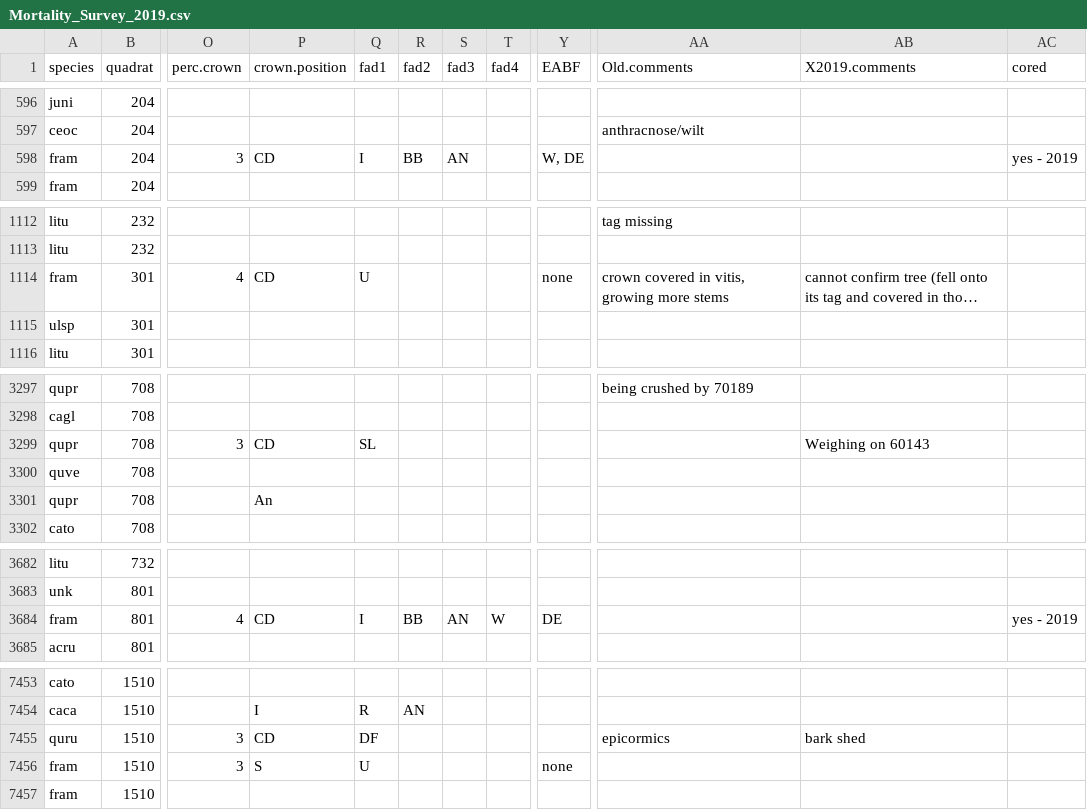
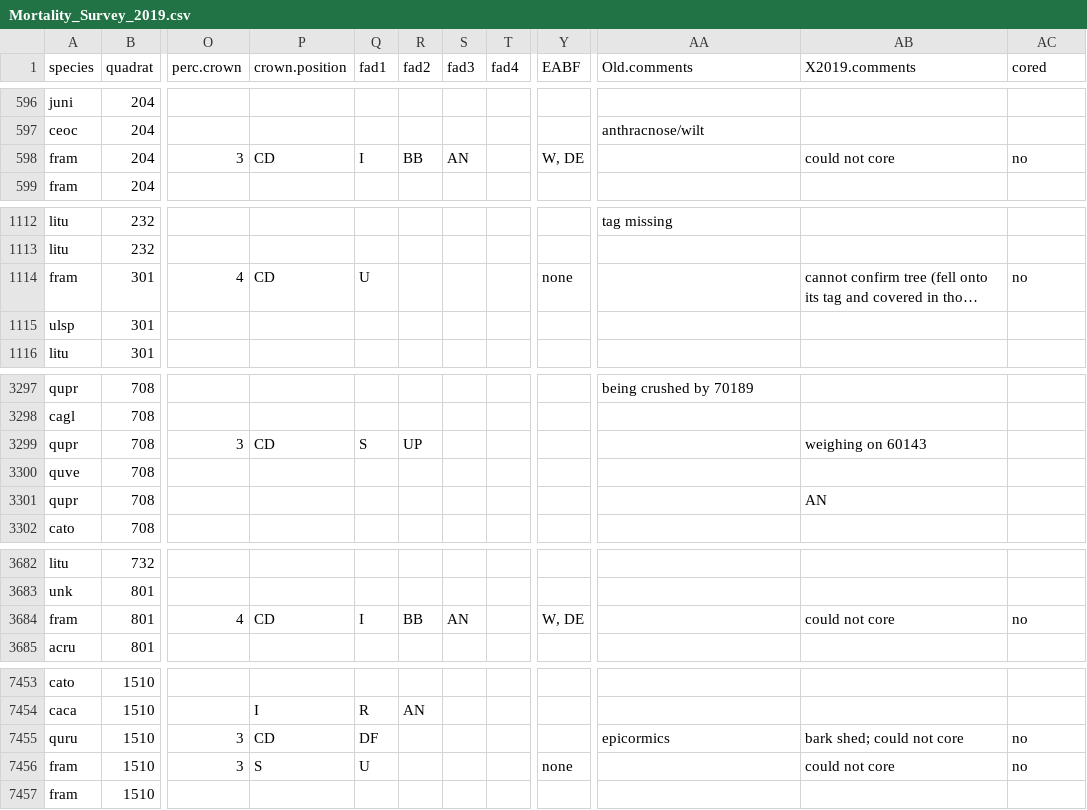
Before and after one commit to SCBI-ForestGEO/SCBI-ForestGEO-Data, a CSV file: tree_mortality/raw data/Mortality_Survey_2019.csv, drawn as a sheet; only a part is shown, gaps mark what is left out; long unchanged cells end in …; the diff covers the shown part only; the diff names each change by its address in the sheet, - before the commit and + after, or states it on an @@ line.

Commit message:
Update Mortality_Survey_2019
Update file to reflect most recent data collection as of 7/15.

```diff
--- a/tree_mortality/raw data/Mortality_Survey_2019.csv
+++ b/tree_mortality/raw data/Mortality_Survey_2019.csv
-AB598 (X2019.comments): (empty)
+AB598 (X2019.comments): could not core
-AC598 (cored): yes - 2019
+AC598 (cored): no
-AA1114 (Old.comments): crown covered in vitis, growing more stems
+AA1114 (Old.comments): (empty)
-AC1114 (cored): (empty)
+AC1114 (cored): no
-Q3299 (fad1): SL
+Q3299 (fad1): S
-R3299 (fad2): (empty)
+R3299 (fad2): UP
-AB3299 (X2019.comments): Weighing on 60143
+AB3299 (X2019.comments): weighing on 60143
-P3301 (crown.position): An
+P3301 (crown.position): (empty)
-AB3301 (X2019.comments): (empty)
+AB3301 (X2019.comments): AN
-T3684 (fad4): W
+T3684 (fad4): (empty)
-Y3684 (EABF): DE
+Y3684 (EABF): W, DE
-AB3684 (X2019.comments): (empty)
+AB3684 (X2019.comments): could not core
-AC3684 (cored): yes - 2019
+AC3684 (cored): no
-AB7455 (X2019.comments): bark shed
+AB7455 (X2019.comments): bark shed; could not core
-AC7455:AC7456 (cored): (empty)
+AC7455:AC7456 (cored): no
-AB7456 (X2019.comments): (empty)
+AB7456 (X2019.comments): could not core
```
Also changed, not shown: 38 edited cells elsewhere in this file.
